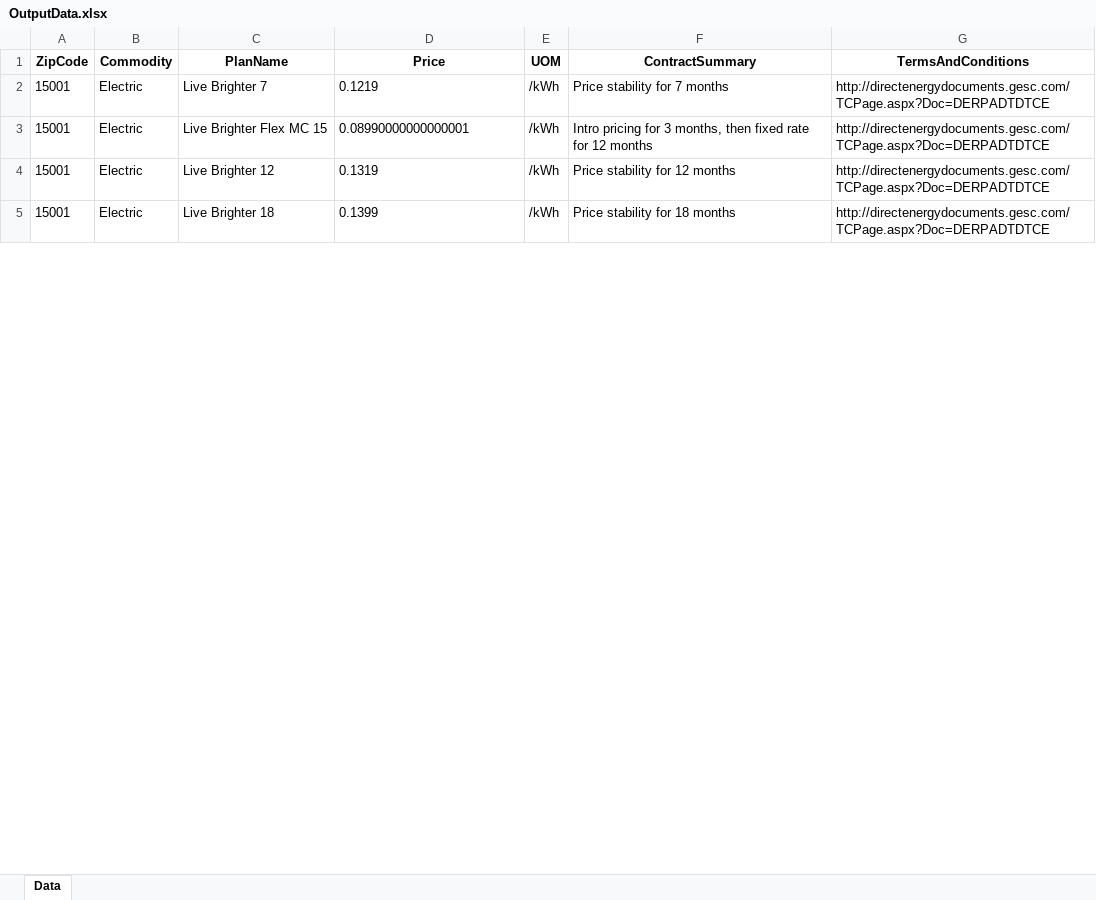
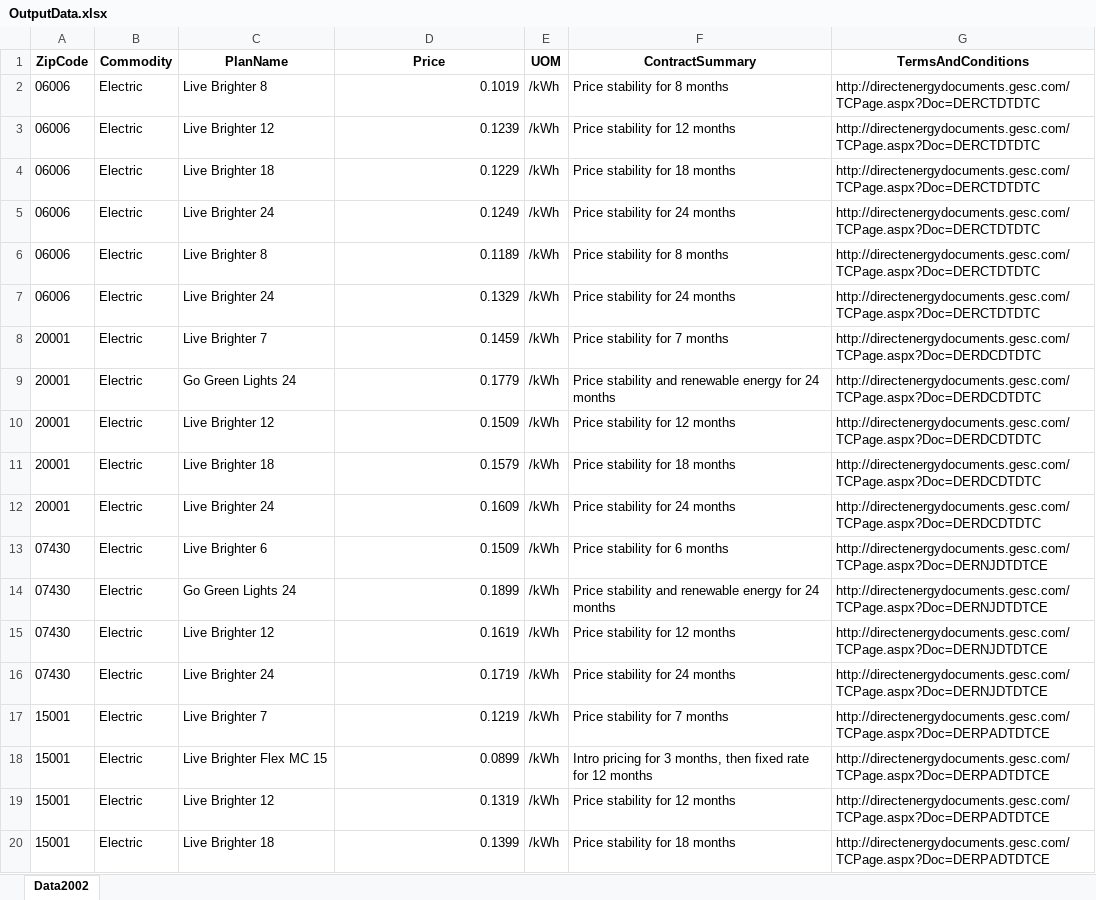
Before and after one commit to lanefrasier/DE-Scraping, an Excel workbook: OutputData.xlsx, sheet Data2002, drawn as a sheet; only a part is shown; values as stored, in another font and other column widths than the file's, no borders; addresses are those after the commit; the diff covers the shown part only; the diff names each change by its address in the sheet, - before the commit and + after, or states it on an @@ line.

```diff
--- a/OutputData.xlsx (sheet Data2002)
+++ b/OutputData.xlsx (sheet Data2002)
-sheet tab: Data
+sheet tab: Data2002
+row 2: 06006 | Electric | Live Brighter 8 | 0.1019 | /kWh | Price stability for 8 months | http://directenergydocuments.gesc.com/TCPage.aspx?Doc=DERCTDTDTC
+row 3: 06006 | Electric | Live Brighter 12 | 0.1239 | /kWh | Price stability for 12 months | http://directenergydocuments.gesc.com/TCPage.aspx?Doc=DERCTDTDTC
+row 4: 06006 | Electric | Live Brighter 18 | 0.1229 | /kWh | Price stability for 18 months | http://directenergydocuments.gesc.com/TCPage.aspx?Doc=DERCTDTDTC
+row 5: 06006 | Electric | Live Brighter 24 | 0.1249 | /kWh | Price stability for 24 months | http://directenergydocuments.gesc.com/TCPage.aspx?Doc=DERCTDTDTC
+row 6: 06006 | Electric | Live Brighter 8 | 0.1189 | /kWh | Price stability for 8 months | http://directenergydocuments.gesc.com/TCPage.aspx?Doc=DERCTDTDTC
+row 7: 06006 | Electric | Live Brighter 24 | 0.1329 | /kWh | Price stability for 24 months | http://directenergydocuments.gesc.com/TCPage.aspx?Doc=DERCTDTDTC
+row 8: 20001 | Electric | Live Brighter 7 | 0.1459 | /kWh | Price stability for 7 months | http://directenergydocuments.gesc.com/TCPage.aspx?Doc=DERDCDTDTC
+row 9: 20001 | Electric | Go Green Lights 24 | 0.1779 | /kWh | Price stability and renewable energy for 24 months | http://directenergydocuments.gesc.com/TCPage.aspx?Doc=DERDCDTDTC
+row 10: 20001 | Electric | Live Brighter 12 | 0.1509 | /kWh | Price stability for 12 months | http://directenergydocuments.gesc.com/TCPage.aspx?Doc=DERDCDTDTC
+row 11: 20001 | Electric | Live Brighter 18 | 0.1579 | /kWh | Price stability for 18 months | http://directenergydocuments.gesc.com/TCPage.aspx?Doc=DERDCDTDTC
+row 12: 20001 | Electric | Live Brighter 24 | 0.1609 | /kWh | Price stability for 24 months | http://directenergydocuments.gesc.com/TCPage.aspx?Doc=DERDCDTDTC
+row 13: 07430 | Electric | Live Brighter 6 | 0.1509 | /kWh | Price stability for 6 months | http://directenergydocuments.gesc.com/TCPage.aspx?Doc=DERNJDTDTCE
+row 14: 07430 | Electric | Go Green Lights 24 | 0.1899 | /kWh | Price stability and renewable energy for 24 months | http://directenergydocuments.gesc.com/TCPage.aspx?Doc=DERNJDTDTCE
+row 15: 07430 | Electric | Live Brighter 12 | 0.1619 | /kWh | Price stability for 12 months | http://directenergydocuments.gesc.com/TCPage.aspx?Doc=DERNJDTDTCE
+row 16: 07430 | Electric | Live Brighter 24 | 0.1719 | /kWh | Price stability for 24 months | http://directenergydocuments.gesc.com/TCPage.aspx?Doc=DERNJDTDTCE
-D17 alignment: left
+D17 alignment: right
-D18 (Price): 0.08990000000000001
+D18 (Price): 0.0899
-D19:D20 alignment: left
+D19:D20 alignment: right
```
Also changed, not shown: 69 added rows and cell formats elsewhere in this sheet, 5 other files.
